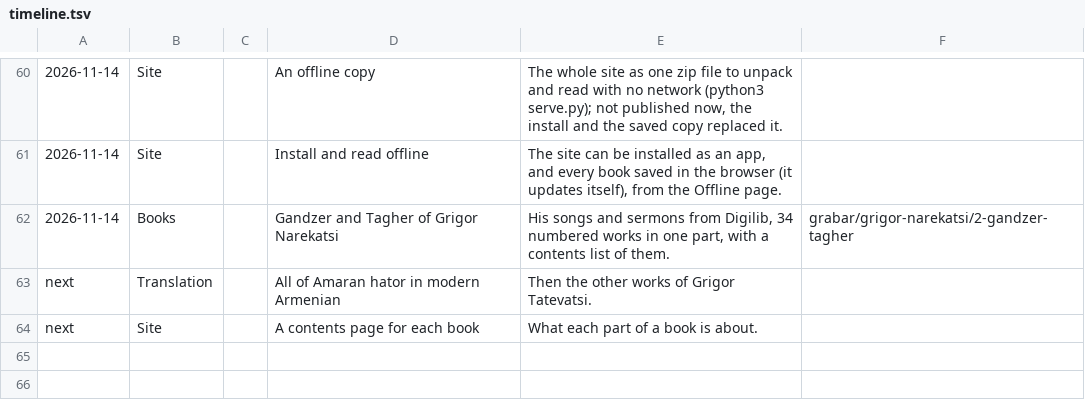
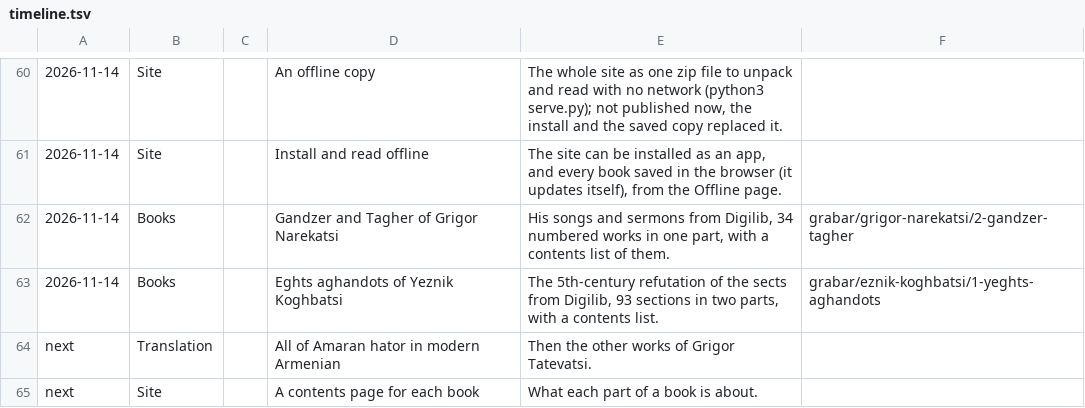
Before and after one commit to serjhnn/nx-gir, a TSV file: timeline.tsv, drawn as a sheet; only a part is shown, gaps mark what is left out.

```diff
--- a/timeline.tsv
+++ b/timeline.tsv
@@ -62,2 +62,3 @@
 2026-11-14	Books		Gandzer and Tagher of Grigor Narekatsi	His songs and sermons from Digilib, 34 numbered works in one part, with a contents list of them.	grabar/grigor-narekatsi/2-gandzer-tagher
+2026-11-14	Books		Eghts aghandots of Yeznik Koghbatsi	The 5th-century refutation of the sects from Digilib, 93 sections in two parts, with a contents list.	grabar/eznik-koghbatsi/1-yeghts-aghandots
 next	Translation		All of Amaran hator in modern Armenian	Then the other works of Grigor Tatevatsi.	
```
Also changed, not shown: books/LIBRARY.tsv, notes/limits.tsv, 2 other files.
